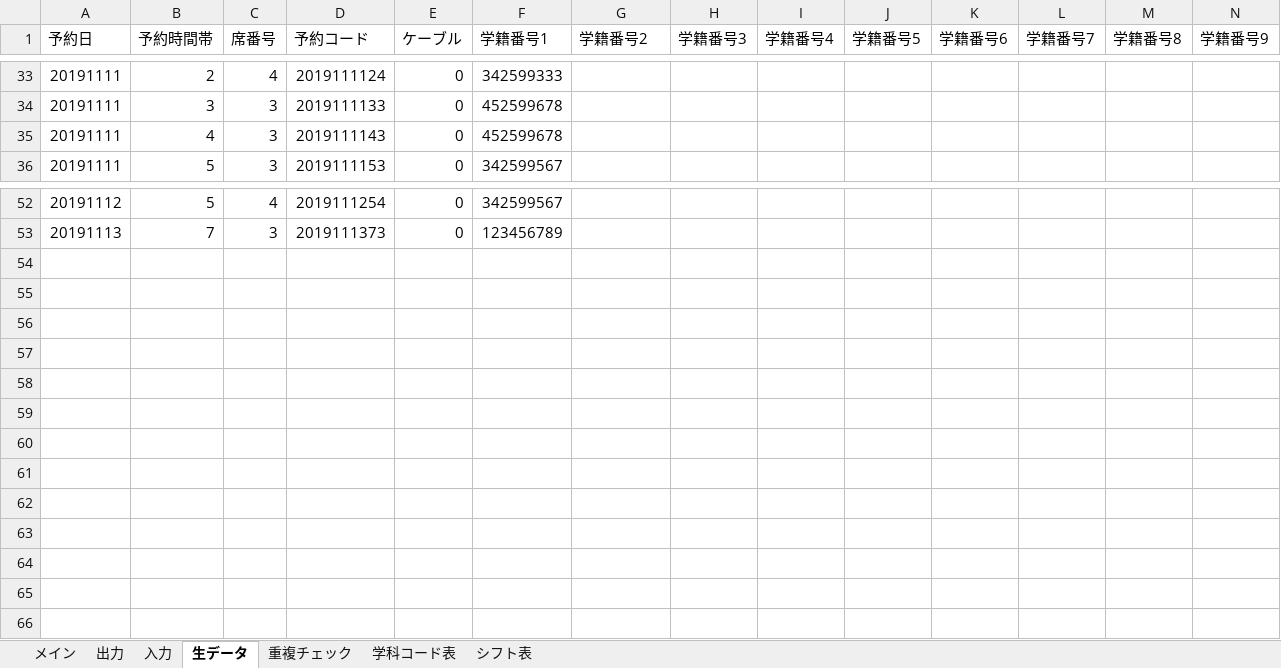
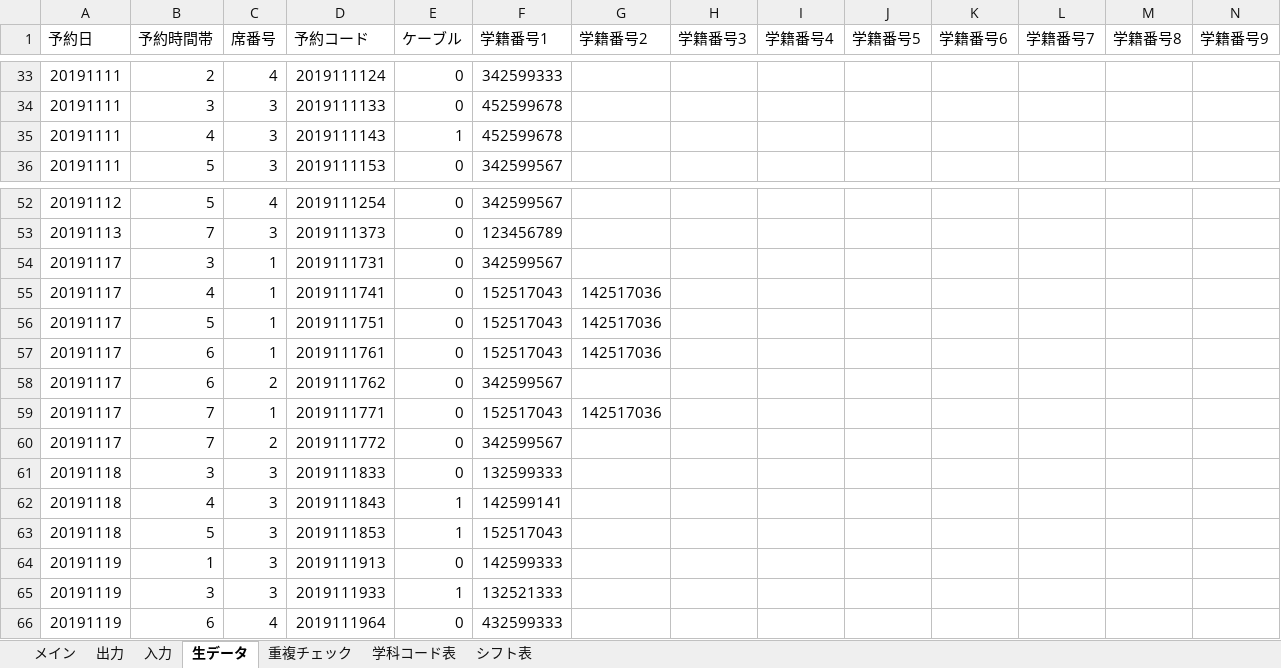
Before and after one commit to Yu0727Harada/xlAres, an Excel workbook: bin/PC席予約表verβ1.06.xlsm, sheet 生データ, drawn as a sheet; only a part is shown, gaps mark what is left out; values as stored, in another font and other column widths than the file's, no borders; rows hold the shown columns only; the diff names each change by its address in the sheet, - before the commit and + after, or states it on an @@ line.

```diff
--- a/bin/PC席予約表verβ1.06.xlsm (sheet 生データ)
+++ b/bin/PC席予約表verβ1.06.xlsm (sheet 生データ)
-E35 (ケーブル): 0
+E35 (ケーブル): 1
+row 54: 20191117 | 3 | 1 | 2019111731 | 0 | 342599567
+row 55: 20191117 | 4 | 1 | 2019111741 | 0 | 152517043 | 142517036
+row 56: 20191117 | 5 | 1 | 2019111751 | 0 | 152517043 | 142517036
+row 57: 20191117 | 6 | 1 | 2019111761 | 0 | 152517043 | 142517036
+row 58: 20191117 | 6 | 2 | 2019111762 | 0 | 342599567
+row 59: 20191117 | 7 | 1 | 2019111771 | 0 | 152517043 | 142517036
+row 60: 20191117 | 7 | 2 | 2019111772 | 0 | 342599567
+row 61: 20191118 | 3 | 3 | 2019111833 | 0 | 132599333
+row 62: 20191118 | 4 | 3 | 2019111843 | 1 | 142599141
+row 63: 20191118 | 5 | 3 | 2019111853 | 1 | 152517043
+row 64: 20191119 | 1 | 3 | 2019111913 | 0 | 142599333
+row 65: 20191119 | 3 | 3 | 2019111933 | 1 | 132521333
+row 66: 20191119 | 6 | 4 | 2019111964 | 0 | 432599333
```
Also changed, not shown: sheet メイン, sheet シフト表, sheet 重複チェック, sheet 入力, sheet 出力, hidden cells, charts or pictures, bin/シフト表macro.xlsm, 15 other files.
